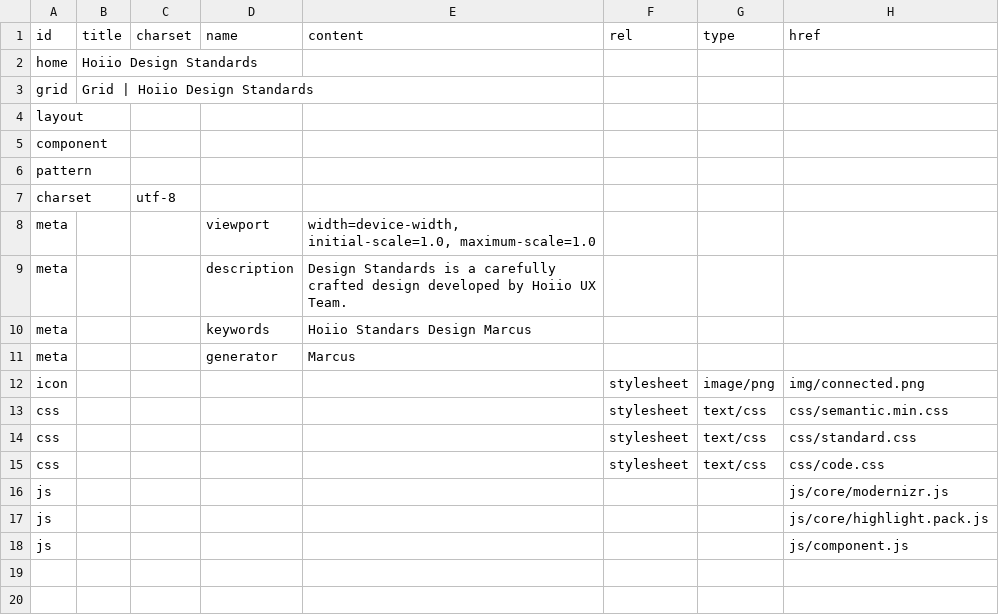
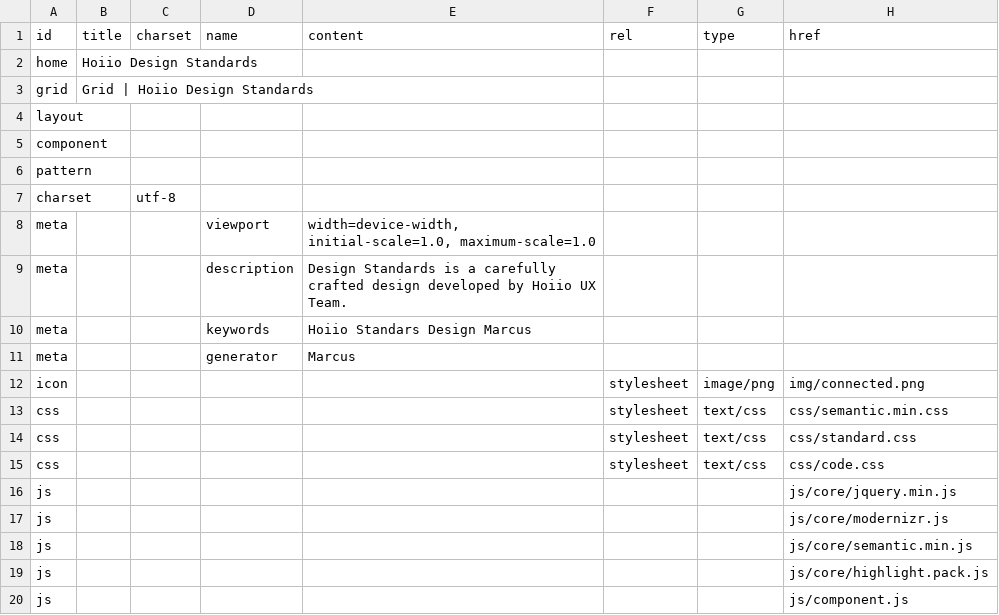
Before and after one commit to marcus8712/test, a CSV file: data/head.csv, drawn as a sheet.

```diff
--- a/data/head.csv
+++ b/data/head.csv
@@ -15,3 +15,5 @@ css,,,,,stylesheet,text/css,css/standard.css
 css,,,,,stylesheet,text/css,css/code.css
+js,,,,,,,js/core/jquery.min.js
 js,,,,,,,js/core/modernizr.js
+js,,,,,,,js/core/semantic.min.js
 js,,,,,,,js/core/highlight.pack.js
```
Also changed, not shown: 2 other files.
